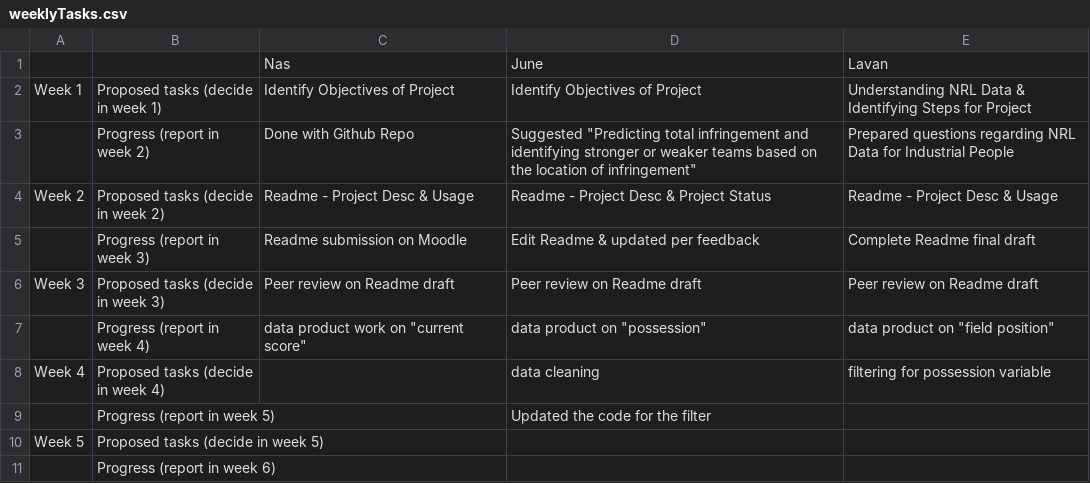
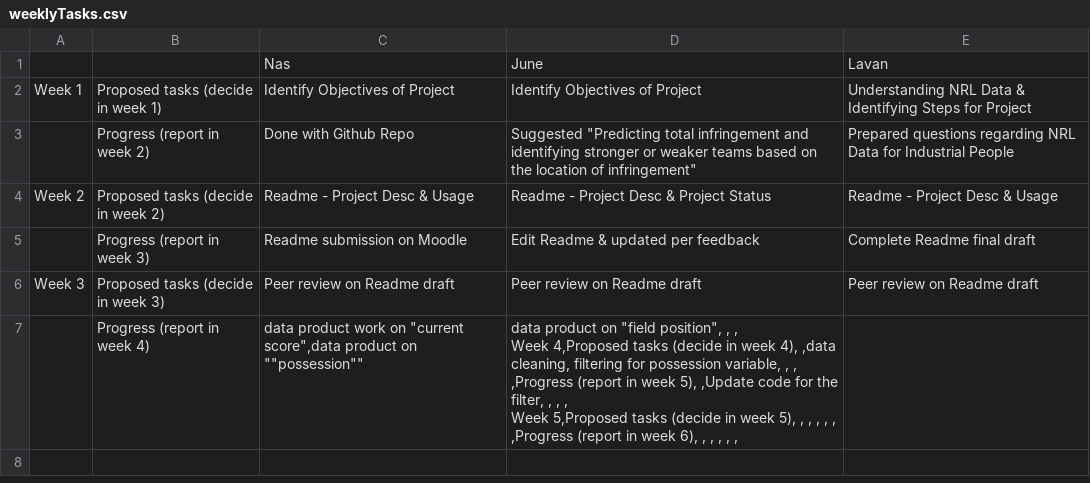
Before and after one commit to Nasz-113/data3001-data-nrl-1, a CSV file: weeklyTasks.csv, drawn as a sheet.

Commit message:
Update weeklyTasks.csv

```diff
--- a/weeklyTasks.csv
+++ b/weeklyTasks.csv
@@ -6,6 +6,7 @@ Week 2,Proposed tasks (decide in week 2),Readme - Project Desc & Usage,Readme -
 Week 3,Proposed tasks (decide in week 3),Peer review on Readme draft,Peer review on Readme draft,Peer review on Readme draft, , ,
-,Progress (report in week 4),"data product work on ""current score""","data product on ""possession""","data product on ""field position""", , ,
-Week 4,Proposed tasks (decide in week 4), ,data cleaning, filtering for possession variable, , , ,
-,Progress (report in week 5), ,Updated the code for the filter, , , ,
-Week 5,Proposed tasks (decide in week 5), , , , , , ,
-,Progress (report in week 6), , , , , , ,
+,Progress (report in week 4),"data product work on ""current score"","data product on ""possession"","data product on ""field position"", , ,
+Week 4,Proposed tasks (decide in week 4), ,data cleaning, filtering for possession variable, , ,
+,Progress (report in week 5), ,Update code for the filter, , , ,
+Week 5,Proposed tasks (decide in week 5), , , , , ,
+,Progress (report in week 6), , , , , ,
+
```
